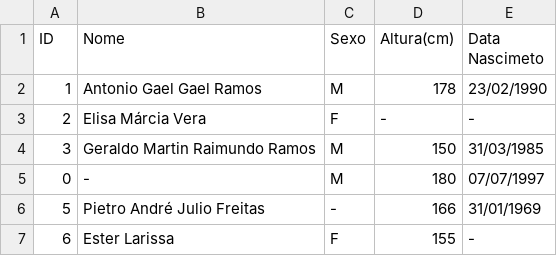
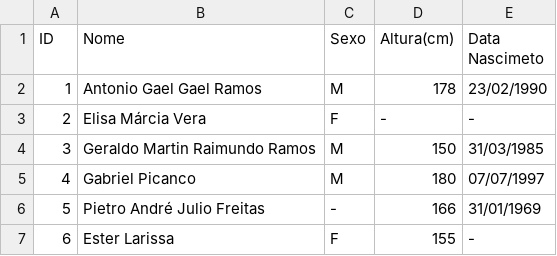
Before and after one commit to grpicanco/Componente_DataCleanerService, a CSV file: Novo.csv, drawn as a sheet.

```diff
--- a/Novo.csv
+++ b/Novo.csv
@@ -4,3 +4,3 @@ ID,Nome,Sexo,Altura(cm),Data Nascimeto
 3,Geraldo Martin Raimundo Ramos,M,150,31/03/1985
-0,-,M,180,07/07/1997
+4,Gabriel Picanco,M,180,07/07/1997
 5,Pietro André Julio Freitas,-,166,31/01/1969
```
Also changed, not shown: arquivos/Untitled 1.csv, 6 other files.
